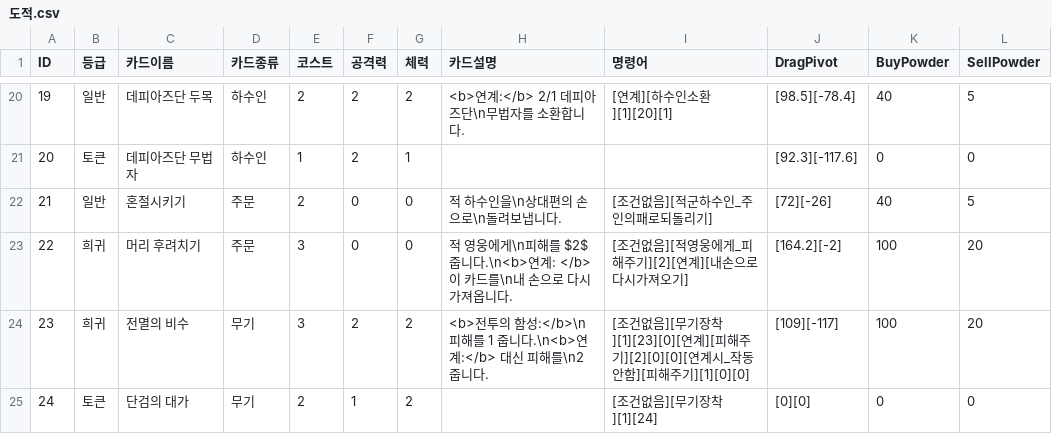
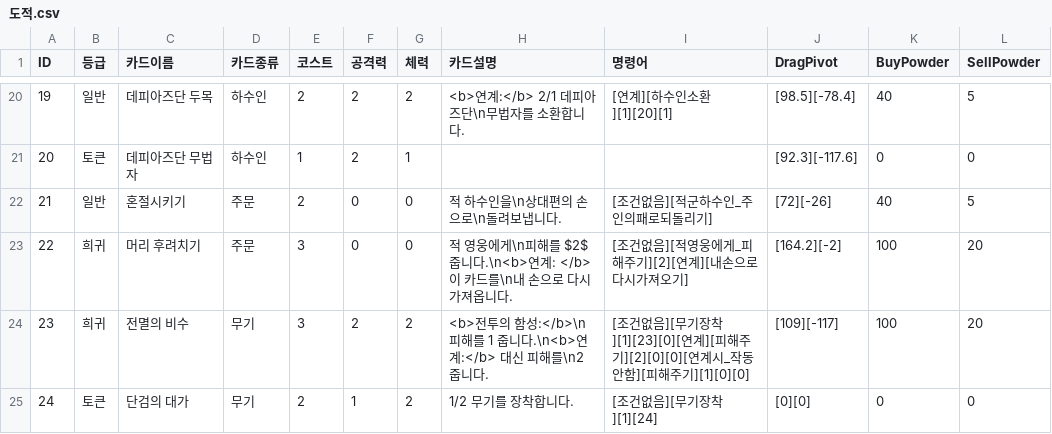
Before and after one commit to MarbinSpectrum/HearthStone, a CSV file: HearthStone/Assets/Resources/Table/도적.csv, drawn as a sheet; only a part is shown, gaps mark what is left out.

```diff
--- a/HearthStone/Assets/Resources/Table/도적.csv
+++ b/HearthStone/Assets/Resources/Table/도적.csv
@@ -24,2 +24,2 @@ ID,등급,카드이름,카드종류,코스트,공격력,체력,카드설명,명
 23,희귀,전멸의 비수,무기,3,2,2,<b>전투의 함성:</b>\n피해를 1 줍니다.\n<b>연계:</b> 대신 피해를\n2 줍니다.,[조건없음][무기장착][1][23][0][연계][피해주기][2][0][0][연계시_작동안함][피해주기][1][0][0],[109][-117],100,20
-24,토큰,단검의 대가,무기,2,1,2,,[조건없음][무기장착][1][24],[0][0],0,0
+24,토큰,단검의 대가,무기,2,1,2,1/2 무기를 장착합니다.,[조건없음][무기장착][1][24],[0][0],0,0
```
Also changed, not shown: 2 other files.
